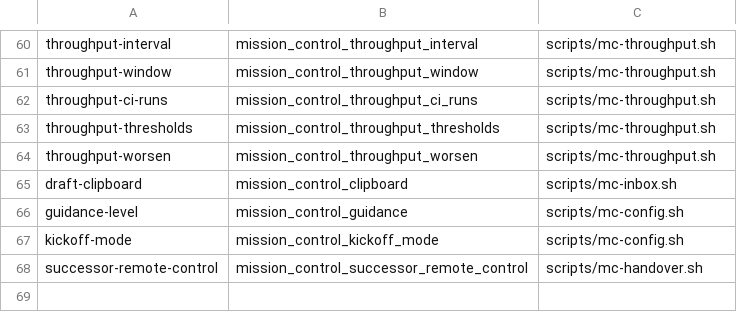
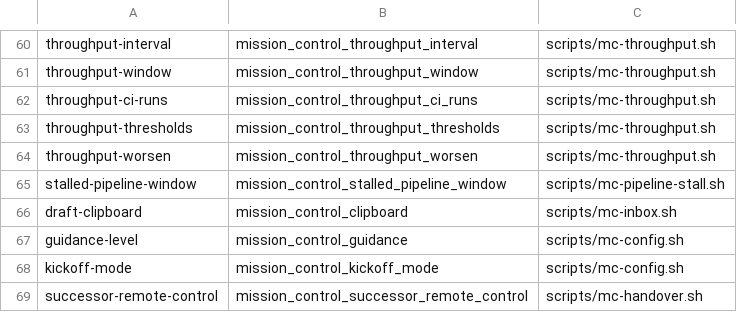
Before and after one commit to inkatze/planwright, a TSV file: config/mission-control-knobs.tsv, drawn as a sheet; only a part is shown, gaps mark what is left out.

Commit message:
feat: raise a failure when a program's drafts sit with no ready flip for a window

```diff
--- a/config/mission-control-knobs.tsv
+++ b/config/mission-control-knobs.tsv
@@ -64,2 +64,3 @@ throughput-thresholds	mission_control_throughput_thresholds	scripts/mc-throughpu
 throughput-worsen	mission_control_throughput_worsen	scripts/mc-throughput.sh
+stalled-pipeline-window	mission_control_stalled_pipeline_window	scripts/mc-pipeline-stall.sh
 draft-clipboard	mission_control_clipboard	scripts/mc-inbox.sh
```
Also changed, not shown: 7 other files.
